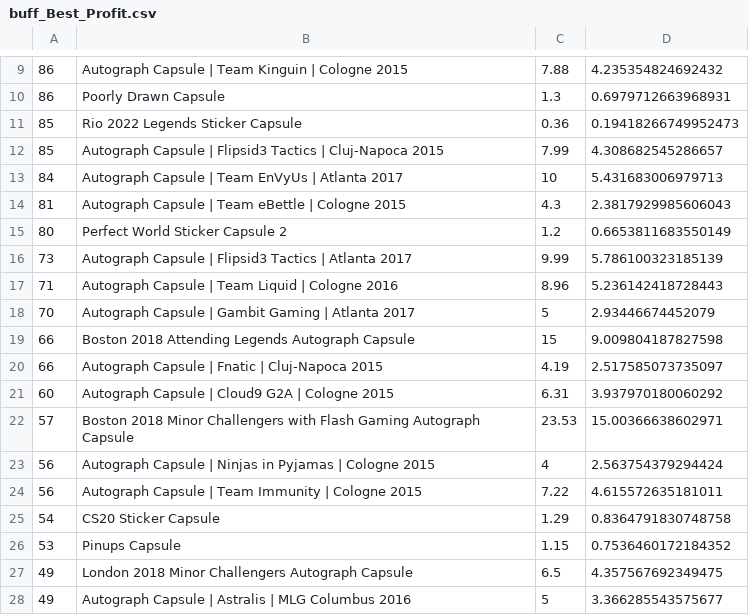
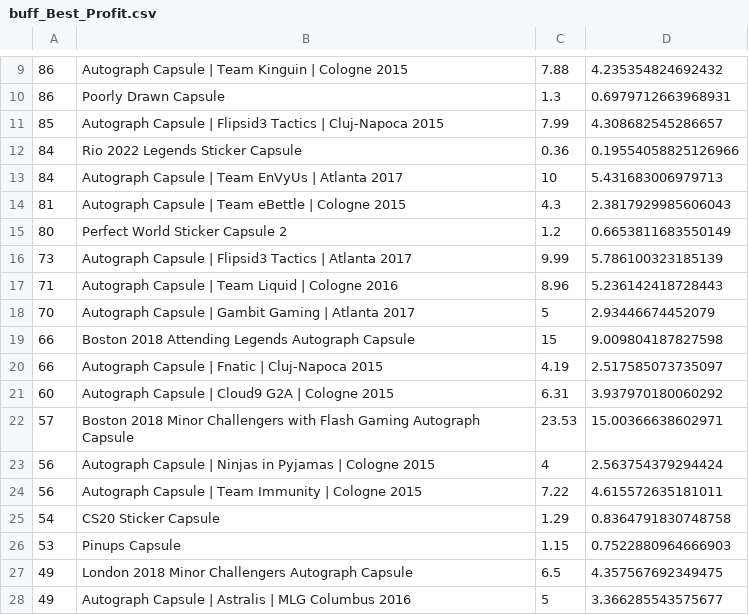
Before and after one commit to AUTACE/Trade_Data, a CSV file: buff_Best_Profit.csv, drawn as a sheet; only a part is shown, gaps mark what is left out.

Commit message:
Uploaded via octonode

```diff
--- a/buff_Best_Profit.csv
+++ b/buff_Best_Profit.csv
@@ -10,4 +10,4 @@
 86;Poorly Drawn Capsule;1.3;0.6979712663968931
-85;Rio 2022 Legends Sticker Capsule;0.36;0.19418266749952473
 85;Autograph Capsule | Flipsid3 Tactics | Cluj-Napoca 2015;7.99;4.308682545286657
+84;Rio 2022 Legends Sticker Capsule;0.36;0.19554058825126966
 84;Autograph Capsule | Team EnVyUs | Atlanta 2017;10;5.431683006979713
@@ -25,3 +25,3 @@
 54;CS20 Sticker Capsule;1.29;0.8364791830748758
-53;Pinups Capsule;1.15;0.7536460172184352
+53;Pinups Capsule;1.15;0.7522880964666903
 49;London 2018 Minor Challengers Autograph Capsule;6.5;4.357567692349475
```
